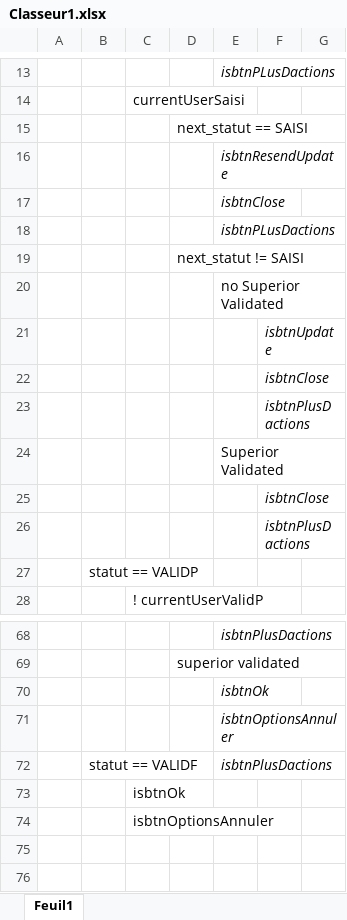
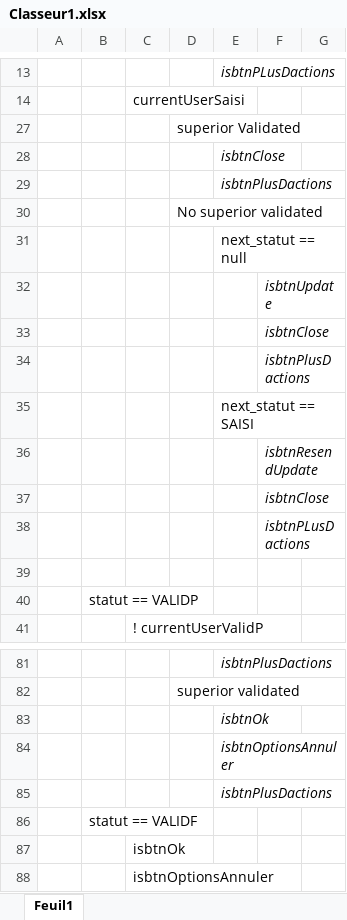
Before and after one commit to chinelli202/gesbudget, an Excel workbook: Classeur1.xlsx, sheet Feuil1, drawn as a sheet; only a part is shown, gaps mark what is left out; values as stored, in another font and other column widths than the file's, no borders; removed rows and columns are numbered as before the commit, all else as after; the diff names each change by its address in the sheet, - before the commit and + after, or states it on an @@ line.

```diff
--- a/Classeur1.xlsx (sheet Feuil1)
+++ b/Classeur1.xlsx (sheet Feuil1)
-D27: next_statut == SAISI
+D27: superior Validated
@@ row 16 hidden:  |  |  |  | isbtnResendUpdate @@
@@ row 18 hidden:  |  |  |  | isbtnPLusDactions @@
+row 29:  |  |  |  | isbtnPlusDactions
-D30: next_statut != SAISI
+D30: No superior validated
-E31: no Superior Validated
+E31: next_statut == null
-E35: Superior Validated
+E35: next_statut == SAISI
+row 36:  |  |  |  |  | isbtnResendUpdate
-F38: isbtnPlusDactions
+F38: isbtnPLusDactions
+row 39: (empty)
-B85: statut == VALIDF
+B85: (empty)
+row 86:  | statut == VALIDF
```
Also changed, not shown: 1 other file.
